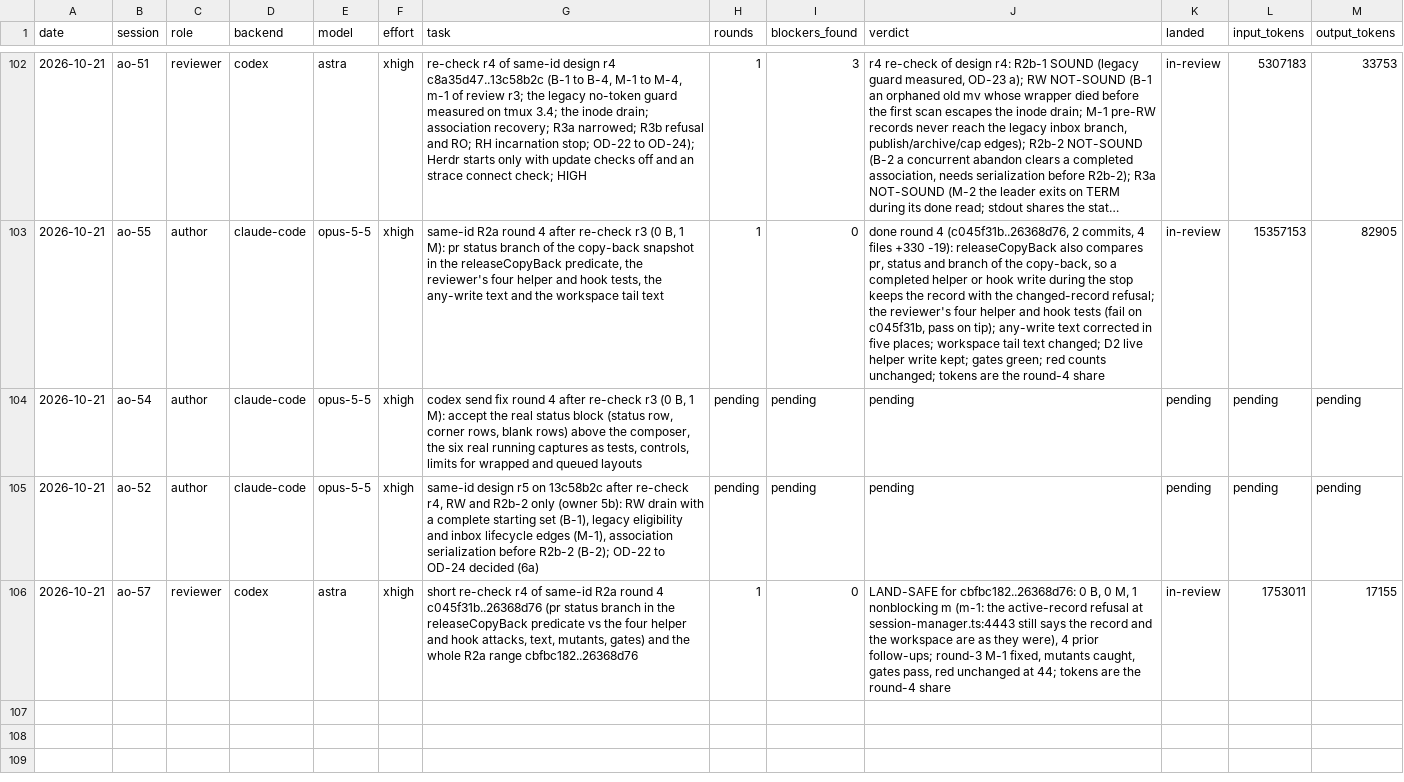
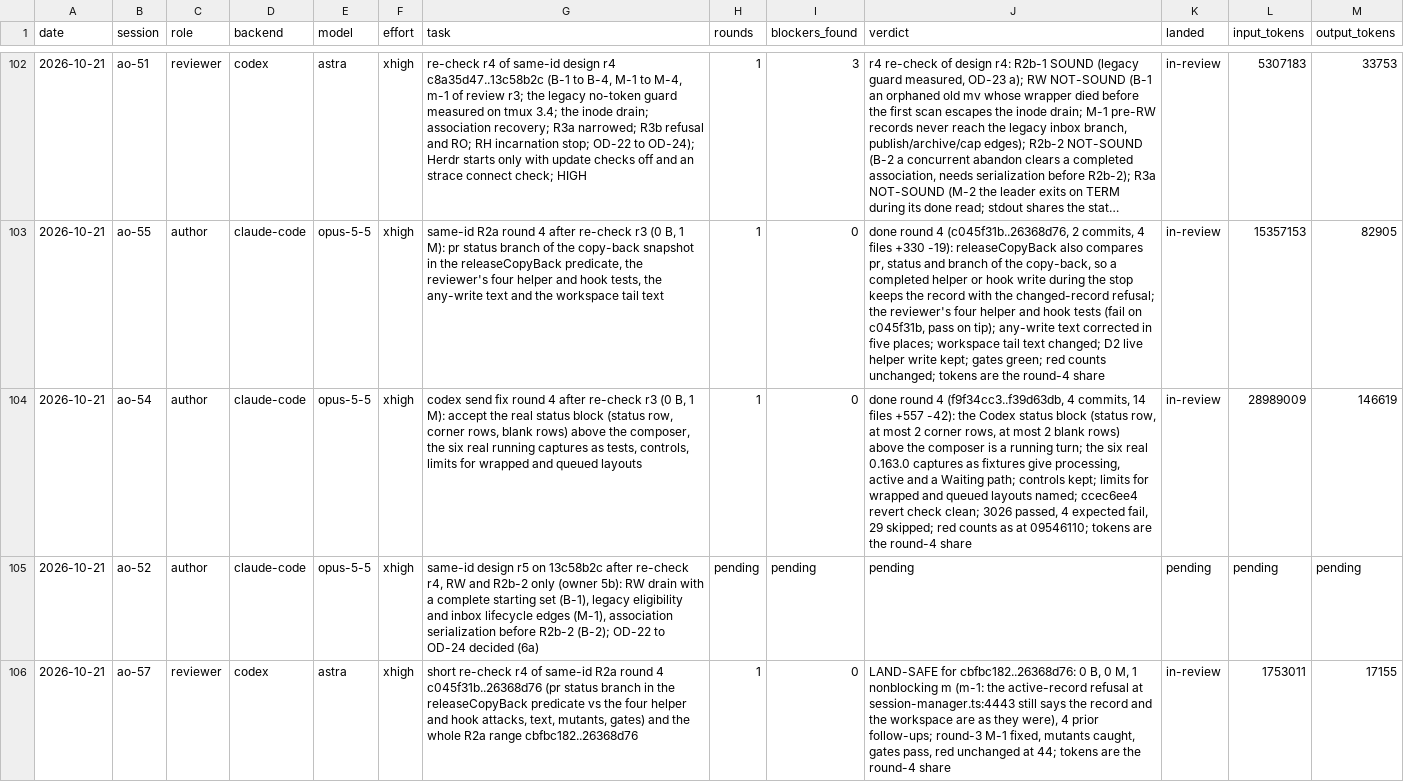
Before and after one commit to taisung/agent-orchestrator, a CSV file: development/artifacts/model_router_log/log.csv, drawn as a sheet; only a part is shown, gaps mark what is left out; long unchanged cells end in …; the diff covers the shown part only; the diff names each change by its address in the sheet, - before the commit and + after, or states it on an @@ line.

Commit message:
docs(development): record the Codex send round 4 and the dispatch of its re-check
ao-54 finished round 4 at f39d63db: the real running status block is a
running turn, and the six real captures are tests. ao-56 re-checks it, as
the owner chose (4a). The router log closes ao-54 and opens ao-56.

```diff
--- a/development/artifacts/model_router_log/log.csv
+++ b/development/artifacts/model_router_log/log.csv
-H104 (rounds): pending
+H104 (rounds): 1
-I104 (blockers_found): pending
+I104 (blockers_found): 0
-J104 (verdict): pending
+J104 (verdict): done round 4 (f9f34cc3..f39d63db, 4 commits, 14 files +557 -42): the Codex status block (status row, at most 2 corner rows, at most 2 blank rows) above the composer is a running turn; the six real 0.163.0 captures as fixtures give processing, active and a Waiting path; controls kept; limits for wrapped and queued layouts named; ccec6ee4 revert check clean; 3026 passed, 4 expected fail, 29 skipped; red counts as at 09546110; tokens are the round-4 share
-K104 (landed): pending
+K104 (landed): in-review
-L104 (input_tokens): pending
+L104 (input_tokens): 28989009
-M104 (output_tokens): pending
+M104 (output_tokens): 146619
```
Also changed, not shown: 1 added row elsewhere in this file, 1 other file.
